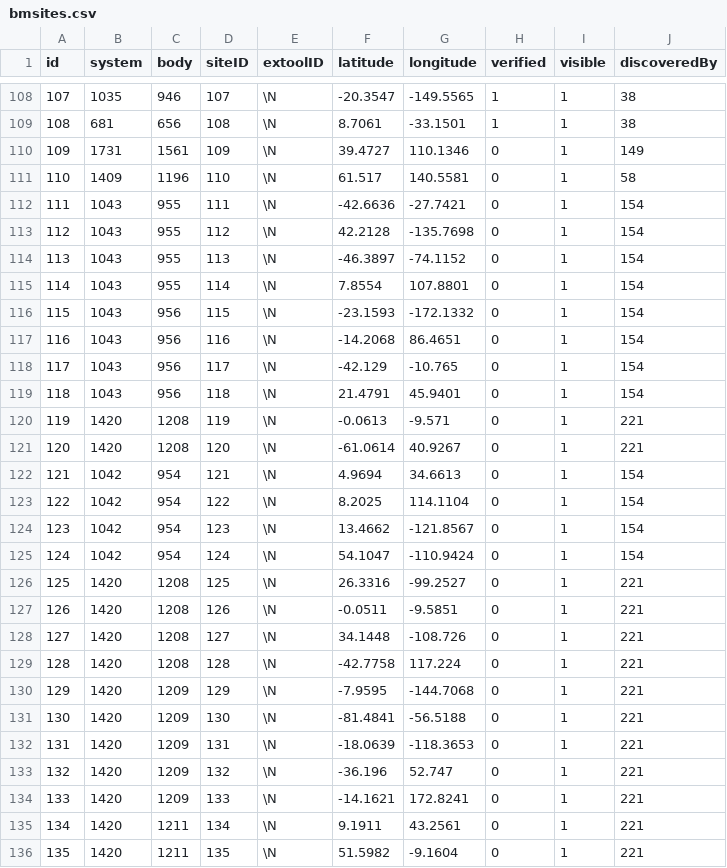
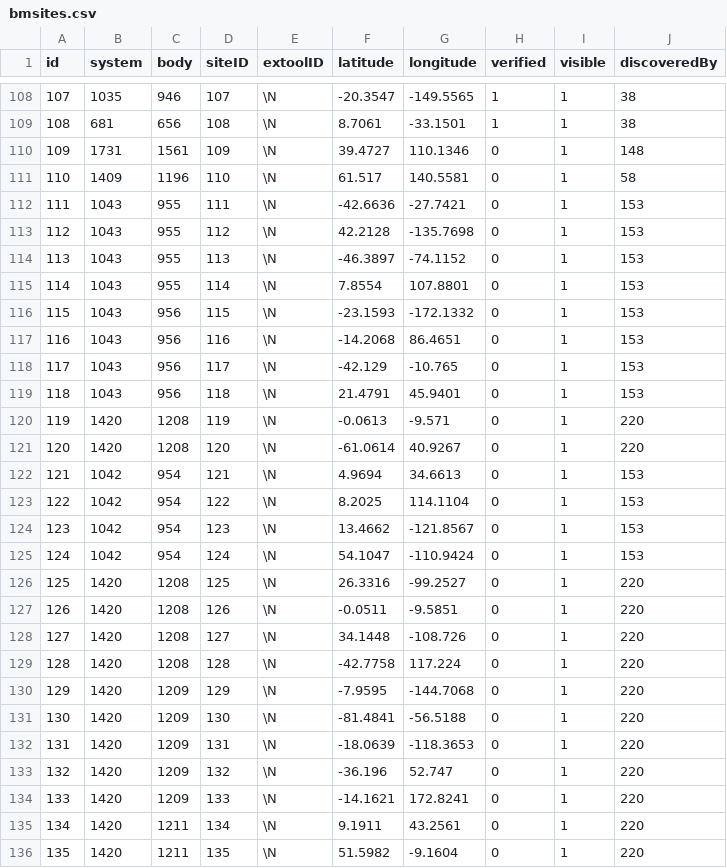
Before and after one commit to canonn-science/CAPIv2-Strapi, a CSV file: seed_files/CSV/exampleData/bmsites.csv, drawn as a sheet; only a part is shown, gaps mark what is left out; the diff covers the shown part only.

```diff
--- a/seed_files/CSV/exampleData/bmsites.csv
+++ b/seed_files/CSV/exampleData/bmsites.csv
@@ -109,28 +109,28 @@ id,system,body,siteID,extoolID,latitude,longitude,verified,visible,discoveredBy
 108,681,656,108,\N,8.7061,-33.1501,1,1,38
-109,1731,1561,109,\N,39.4727,110.1346,0,1,149
+109,1731,1561,109,\N,39.4727,110.1346,0,1,148
 110,1409,1196,110,\N,61.517,140.5581,0,1,58
-111,1043,955,111,\N,-42.6636,-27.7421,0,1,154
-112,1043,955,112,\N,42.2128,-135.7698,0,1,154
-113,1043,955,113,\N,-46.3897,-74.1152,0,1,154
-114,1043,955,114,\N,7.8554,107.8801,0,1,154
-115,1043,956,115,\N,-23.1593,-172.1332,0,1,154
-116,1043,956,116,\N,-14.2068,86.4651,0,1,154
-117,1043,956,117,\N,-42.129,-10.765,0,1,154
-118,1043,956,118,\N,21.4791,45.9401,0,1,154
-119,1420,1208,119,\N,-0.0613,-9.571,0,1,221
-120,1420,1208,120,\N,-61.0614,40.9267,0,1,221
-121,1042,954,121,\N,4.9694,34.6613,0,1,154
-122,1042,954,122,\N,8.2025,114.1104,0,1,154
-123,1042,954,123,\N,13.4662,-121.8567,0,1,154
-124,1042,954,124,\N,54.1047,-110.9424,0,1,154
-125,1420,1208,125,\N,26.3316,-99.2527,0,1,221
-126,1420,1208,126,\N,-0.0511,-9.5851,0,1,221
-127,1420,1208,127,\N,34.1448,-108.726,0,1,221
-128,1420,1208,128,\N,-42.7758,117.224,0,1,221
-129,1420,1209,129,\N,-7.9595,-144.7068,0,1,221
-130,1420,1209,130,\N,-81.4841,-56.5188,0,1,221
-131,1420,1209,131,\N,-18.0639,-118.3653,0,1,221
-132,1420,1209,132,\N,-36.196,52.747,0,1,221
-133,1420,1209,133,\N,-14.1621,172.8241,0,1,221
-134,1420,1211,134,\N,9.1911,43.2561,0,1,221
-135,1420,1211,135,\N,51.5982,-9.1604,0,1,221
+111,1043,955,111,\N,-42.6636,-27.7421,0,1,153
+112,1043,955,112,\N,42.2128,-135.7698,0,1,153
+113,1043,955,113,\N,-46.3897,-74.1152,0,1,153
+114,1043,955,114,\N,7.8554,107.8801,0,1,153
+115,1043,956,115,\N,-23.1593,-172.1332,0,1,153
+116,1043,956,116,\N,-14.2068,86.4651,0,1,153
+117,1043,956,117,\N,-42.129,-10.765,0,1,153
+118,1043,956,118,\N,21.4791,45.9401,0,1,153
+119,1420,1208,119,\N,-0.0613,-9.571,0,1,220
+120,1420,1208,120,\N,-61.0614,40.9267,0,1,220
+121,1042,954,121,\N,4.9694,34.6613,0,1,153
+122,1042,954,122,\N,8.2025,114.1104,0,1,153
+123,1042,954,123,\N,13.4662,-121.8567,0,1,153
+124,1042,954,124,\N,54.1047,-110.9424,0,1,153
+125,1420,1208,125,\N,26.3316,-99.2527,0,1,220
+126,1420,1208,126,\N,-0.0511,-9.5851,0,1,220
+127,1420,1208,127,\N,34.1448,-108.726,0,1,220
+128,1420,1208,128,\N,-42.7758,117.224,0,1,220
+129,1420,1209,129,\N,-7.9595,-144.7068,0,1,220
+130,1420,1209,130,\N,-81.4841,-56.5188,0,1,220
+131,1420,1209,131,\N,-18.0639,-118.3653,0,1,220
+132,1420,1209,132,\N,-36.196,52.747,0,1,220
+133,1420,1209,133,\N,-14.1621,172.8241,0,1,220
+134,1420,1211,134,\N,9.1911,43.2561,0,1,220
+135,1420,1211,135,\N,51.5982,-9.1604,0,1,220
```
Also changed, not shown: 93 edited cells elsewhere in this file, seed_files/CSV/exampleData/btsites.csv, seed_files/CSV/exampleData/cmdrs.csv, 15 other files.
